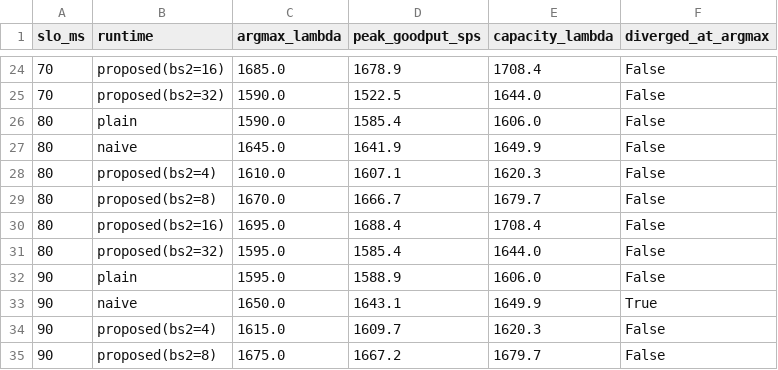
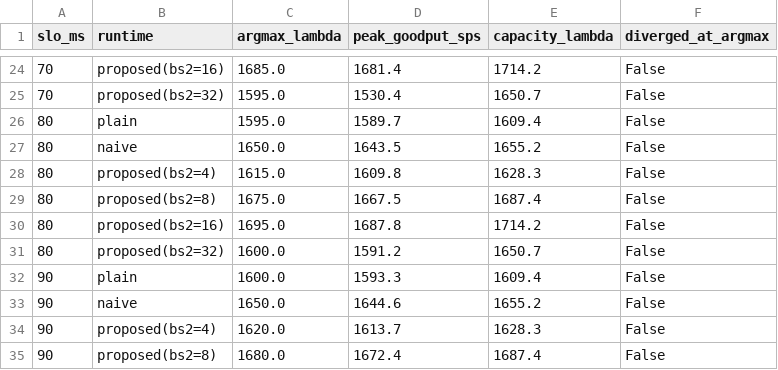
Before and after one commit to chanhwi-s/batchedee, a CSV file: artifacts/results/peak_goodput.csv, drawn as a sheet; only a part is shown, gaps mark what is left out; the diff covers the shown part only.

```diff
--- a/artifacts/results/peak_goodput.csv
+++ b/artifacts/results/peak_goodput.csv
@@ -24,12 +24,12 @@ slo_ms,runtime,argmax_lambda,peak_goodput_sps,capacity_lambda,diverged_at_argmax
-70,proposed(bs2=16),1685.0,1678.9,1708.4,False
-70,proposed(bs2=32),1590.0,1522.5,1644.0,False
-80,plain,1590.0,1585.4,1606.0,False
-80,naive,1645.0,1641.9,1649.9,False
-80,proposed(bs2=4),1610.0,1607.1,1620.3,False
-80,proposed(bs2=8),1670.0,1666.7,1679.7,False
-80,proposed(bs2=16),1695.0,1688.4,1708.4,False
-80,proposed(bs2=32),1595.0,1585.4,1644.0,False
-90,plain,1595.0,1588.9,1606.0,False
-90,naive,1650.0,1643.1,1649.9,True
-90,proposed(bs2=4),1615.0,1609.7,1620.3,False
-90,proposed(bs2=8),1675.0,1667.2,1679.7,False
+70,proposed(bs2=16),1685.0,1681.4,1714.2,False
+70,proposed(bs2=32),1595.0,1530.4,1650.7,False
+80,plain,1595.0,1589.7,1609.4,False
+80,naive,1650.0,1643.5,1655.2,False
+80,proposed(bs2=4),1615.0,1609.8,1628.3,False
+80,proposed(bs2=8),1675.0,1667.5,1687.4,False
+80,proposed(bs2=16),1695.0,1687.8,1714.2,False
+80,proposed(bs2=32),1600.0,1591.2,1650.7,False
+90,plain,1600.0,1593.3,1609.4,False
+90,naive,1650.0,1644.6,1655.2,False
+90,proposed(bs2=4),1620.0,1613.7,1628.3,False
+90,proposed(bs2=8),1680.0,1672.4,1687.4,False
```
Also changed, not shown: 66 edited cells elsewhere in this file, artifacts/results/e2e_table_b.csv, artifacts/results/e2e_table_d.csv, 47 other files.
